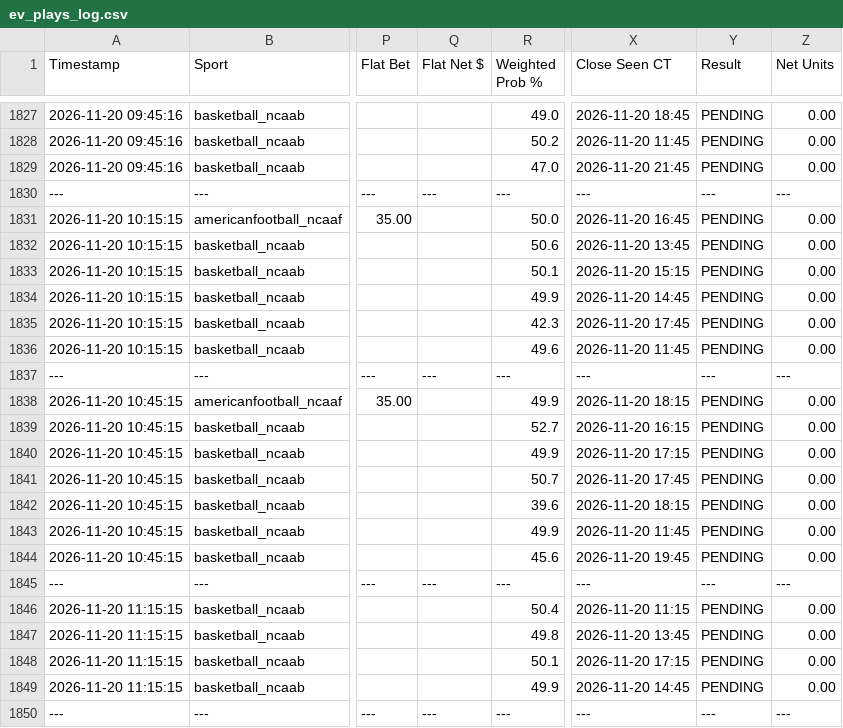
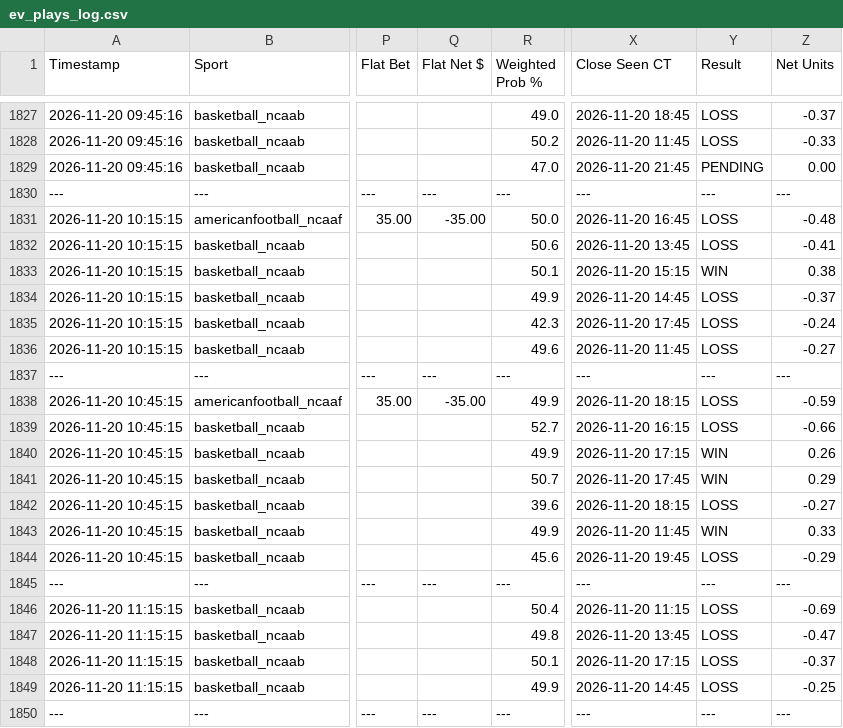
Before and after one commit to matthewmehl14-glitch/Game-Line-Pinny-Devig, a CSV file: ev_plays_log.csv, drawn as a sheet; only a part is shown, gaps mark what is left out; the diff covers the shown part only; the diff names each change by its address in the sheet, - before the commit and + after, or states it on an @@ line.

```diff
--- a/ev_plays_log.csv
+++ b/ev_plays_log.csv
-Y1827:Y1828 (Result): PENDING
+Y1827:Y1828 (Result): LOSS
-Z1827 (Net Units): 0.00
+Z1827 (Net Units): -0.37
-Z1828 (Net Units): 0.00
+Z1828 (Net Units): -0.33
-Q1831 (Flat Net $): (empty)
+Q1831 (Flat Net $): -35.00
-Y1831:Y1832 (Result): PENDING
+Y1831:Y1832 (Result): LOSS
-Z1831 (Net Units): 0.00
+Z1831 (Net Units): -0.48
-Z1832 (Net Units): 0.00
+Z1832 (Net Units): -0.41
-Y1833 (Result): PENDING
+Y1833 (Result): WIN
-Z1833 (Net Units): 0.00
+Z1833 (Net Units): 0.38
-Y1834:Y1836 (Result): PENDING
+Y1834:Y1836 (Result): LOSS
-Z1834 (Net Units): 0.00
+Z1834 (Net Units): -0.37
-Z1835 (Net Units): 0.00
+Z1835 (Net Units): -0.24
-Z1836 (Net Units): 0.00
+Z1836 (Net Units): -0.27
-Q1838 (Flat Net $): (empty)
+Q1838 (Flat Net $): -35.00
-Y1838:Y1839 (Result): PENDING
+Y1838:Y1839 (Result): LOSS
-Z1838 (Net Units): 0.00
+Z1838 (Net Units): -0.59
-Z1839 (Net Units): 0.00
+Z1839 (Net Units): -0.66
-Y1840:Y1841 (Result): PENDING
+Y1840:Y1841 (Result): WIN
-Z1840 (Net Units): 0.00
+Z1840 (Net Units): 0.26
-Z1841 (Net Units): 0.00
+Z1841 (Net Units): 0.29
-Y1842 (Result): PENDING
+Y1842 (Result): LOSS
-Z1842 (Net Units): 0.00
+Z1842 (Net Units): -0.27
-Y1843 (Result): PENDING
+Y1843 (Result): WIN
-Z1843 (Net Units): 0.00
+Z1843 (Net Units): 0.33
-Y1844 (Result): PENDING
+Y1844 (Result): LOSS
-Z1844 (Net Units): 0.00
+Z1844 (Net Units): -0.29
-Y1846:Y1849 (Result): PENDING
+Y1846:Y1849 (Result): LOSS
-Z1846 (Net Units): 0.00
+Z1846 (Net Units): -0.69
-Z1847 (Net Units): 0.00
+Z1847 (Net Units): -0.47
-Z1848 (Net Units): 0.00
+Z1848 (Net Units): -0.37
-Z1849 (Net Units): 0.00
+Z1849 (Net Units): -0.25
```
Also changed, not shown: 105 edited cells elsewhere in this file.
